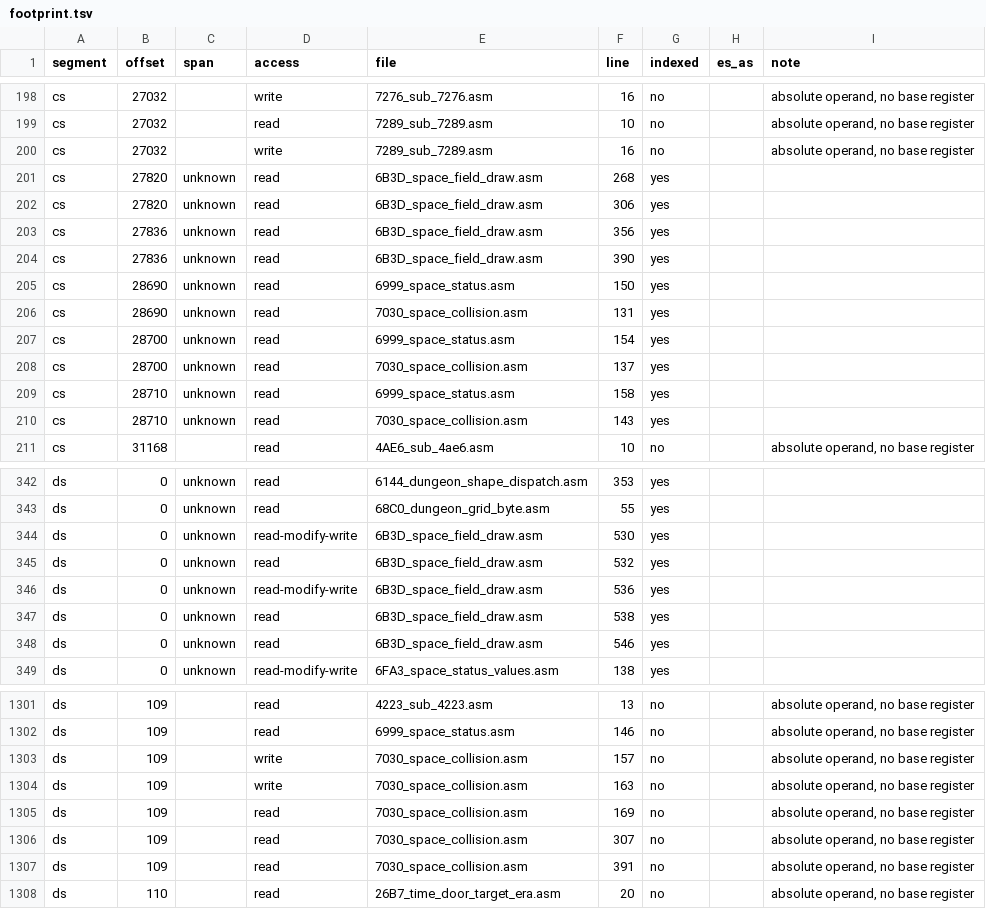
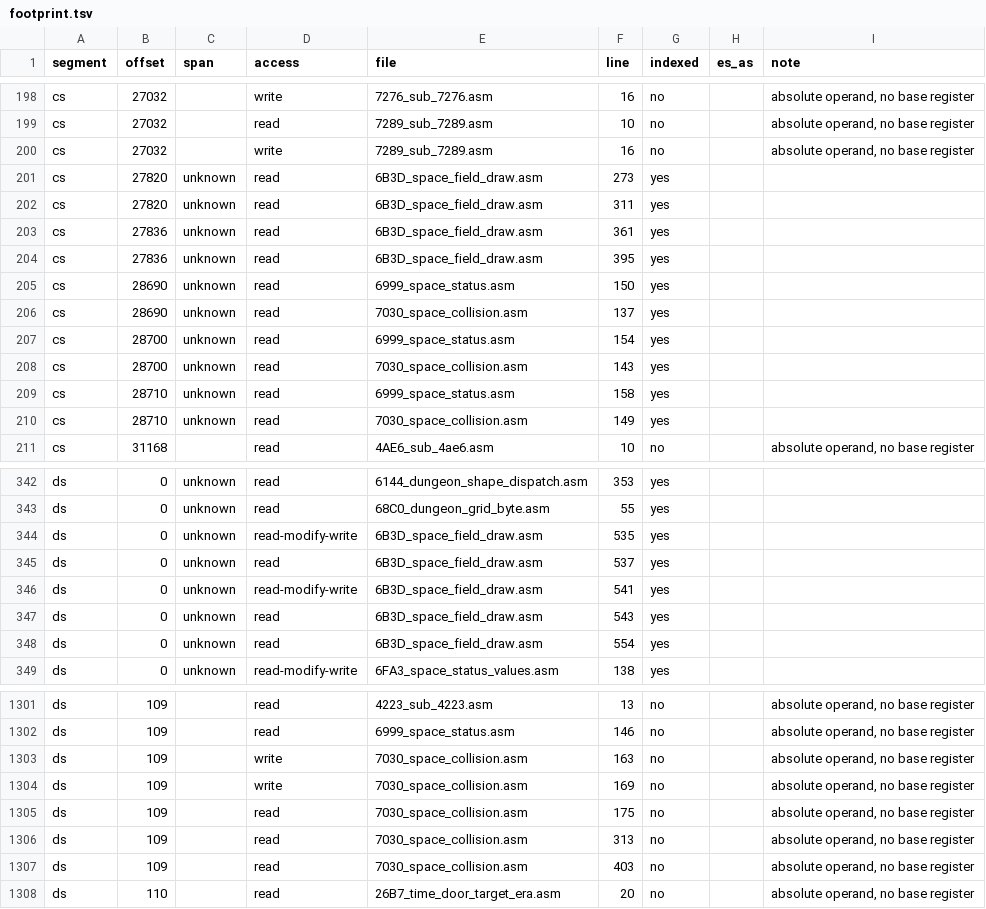
Before and after one commit to sloppy-seconds/ultima2-rebuild, a TSV file: disasm/index/footprint.tsv, drawn as a sheet; only a part is shown, gaps mark what is left out; the diff covers the shown part only.

```diff
--- a/disasm/index/footprint.tsv
+++ b/disasm/index/footprint.tsv
@@ -200,12 +200,12 @@ cs	27032		read	7289_sub_7289.asm	10	no		absolute operand, no base register
 cs	27032		write	7289_sub_7289.asm	16	no		absolute operand, no base register
-cs	27820	unknown	read	6B3D_space_field_draw.asm	268	yes		
-cs	27820	unknown	read	6B3D_space_field_draw.asm	306	yes		
-cs	27836	unknown	read	6B3D_space_field_draw.asm	356	yes		
-cs	27836	unknown	read	6B3D_space_field_draw.asm	390	yes		
+cs	27820	unknown	read	6B3D_space_field_draw.asm	273	yes		
+cs	27820	unknown	read	6B3D_space_field_draw.asm	311	yes		
+cs	27836	unknown	read	6B3D_space_field_draw.asm	361	yes		
+cs	27836	unknown	read	6B3D_space_field_draw.asm	395	yes		
 cs	28690	unknown	read	6999_space_status.asm	150	yes		
-cs	28690	unknown	read	7030_space_collision.asm	131	yes		
+cs	28690	unknown	read	7030_space_collision.asm	137	yes		
 cs	28700	unknown	read	6999_space_status.asm	154	yes		
-cs	28700	unknown	read	7030_space_collision.asm	137	yes		
+cs	28700	unknown	read	7030_space_collision.asm	143	yes		
 cs	28710	unknown	read	6999_space_status.asm	158	yes		
-cs	28710	unknown	read	7030_space_collision.asm	143	yes		
+cs	28710	unknown	read	7030_space_collision.asm	149	yes		
 cs	31168		read	4AE6_sub_4ae6.asm	10	no		absolute operand, no base register
@@ -343,7 +343,7 @@ ds	0	unknown	read	6144_dungeon_shape_dispatch.asm	353	yes
 ds	0	unknown	read	68C0_dungeon_grid_byte.asm	55	yes		
-ds	0	unknown	read-modify-write	6B3D_space_field_draw.asm	530	yes		
-ds	0	unknown	read	6B3D_space_field_draw.asm	532	yes		
-ds	0	unknown	read-modify-write	6B3D_space_field_draw.asm	536	yes		
-ds	0	unknown	read	6B3D_space_field_draw.asm	538	yes		
-ds	0	unknown	read	6B3D_space_field_draw.asm	546	yes		
+ds	0	unknown	read-modify-write	6B3D_space_field_draw.asm	535	yes		
+ds	0	unknown	read	6B3D_space_field_draw.asm	537	yes		
+ds	0	unknown	read-modify-write	6B3D_space_field_draw.asm	541	yes		
+ds	0	unknown	read	6B3D_space_field_draw.asm	543	yes		
+ds	0	unknown	read	6B3D_space_field_draw.asm	554	yes		
 ds	0	unknown	read-modify-write	6FA3_space_status_values.asm	138	yes		
@@ -1302,7 +1302,7 @@ ds	109		read	4223_sub_4223.asm	13	no		absolute operand, no base register
 ds	109		read	6999_space_status.asm	146	no		absolute operand, no base register
-ds	109		write	7030_space_collision.asm	157	no		absolute operand, no base register
 ds	109		write	7030_space_collision.asm	163	no		absolute operand, no base register
-ds	109		read	7030_space_collision.asm	169	no		absolute operand, no base register
-ds	109		read	7030_space_collision.asm	307	no		absolute operand, no base register
-ds	109		read	7030_space_collision.asm	391	no		absolute operand, no base register
+ds	109		write	7030_space_collision.asm	169	no		absolute operand, no base register
+ds	109		read	7030_space_collision.asm	175	no		absolute operand, no base register
+ds	109		read	7030_space_collision.asm	313	no		absolute operand, no base register
+ds	109		read	7030_space_collision.asm	403	no		absolute operand, no base register
 ds	110		read	26B7_time_door_target_era.asm	20	no		absolute operand, no base register
```
Also changed, not shown: 56 edited cells elsewhere in this file, disasm/index/coverage.tsv, 2 other files.
